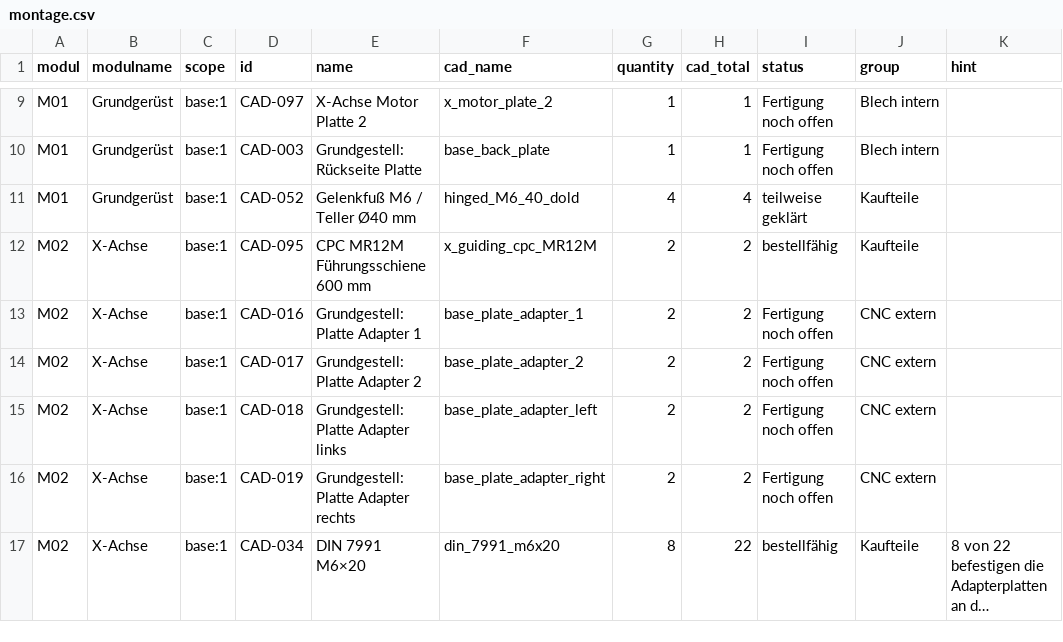
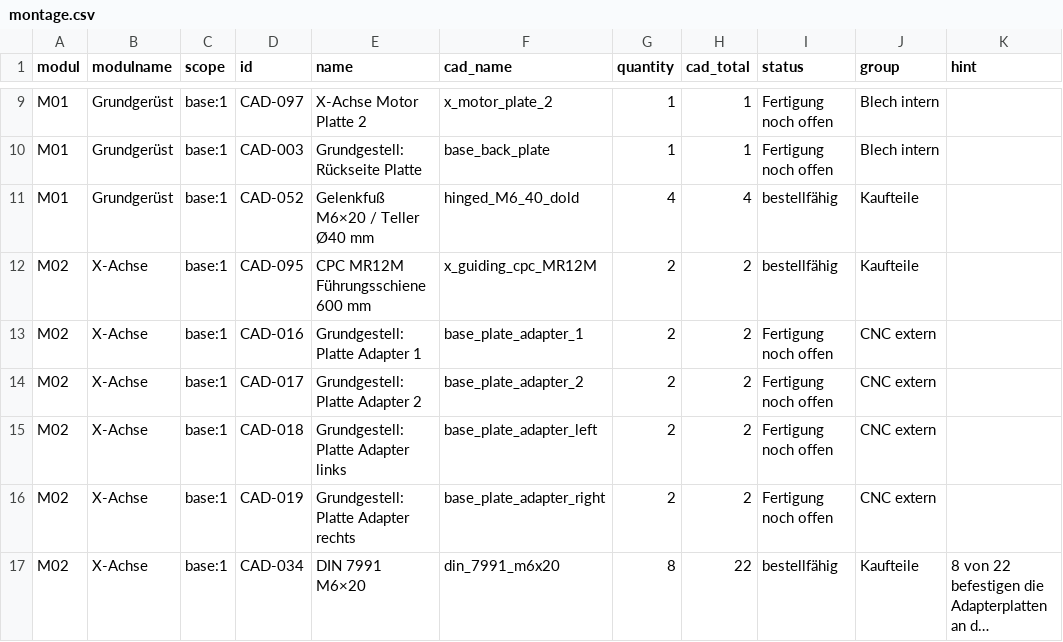
Before and after one commit to floronics/ProBoter, a CSV file: bom/montage/montage.csv, drawn as a sheet; only a part is shown, gaps mark what is left out; long unchanged cells end in ….

```diff
--- a/bom/montage/montage.csv
+++ b/bom/montage/montage.csv
@@ -10,3 +10,3 @@ M01,Grundgerüst,base:1,CAD-097,X-Achse Motor Platte 2,x_motor_plate_2,1,1,Ferti
 M01,Grundgerüst,base:1,CAD-003,Grundgestell: Rückseite Platte,base_back_plate,1,1,Fertigung noch offen,Blech intern,
-M01,Grundgerüst,base:1,CAD-052,Gelenkfuß M6 / Teller Ø40 mm,hinged_M6_40_dold,4,4,teilweise geklärt,Kaufteile,
+M01,Grundgerüst,base:1,CAD-052,Gelenkfuß M6×20 / Teller Ø40 mm,hinged_M6_40_dold,4,4,bestellfähig,Kaufteile,
 M02,X-Achse,base:1,CAD-095,CPC MR12M Führungsschiene 600 mm,x_guiding_cpc_MR12M,2,2,bestellfähig,Kaufteile,
```
Also changed, not shown: bom/bestellliste.csv, bom/teileliste-komponenten.csv, 9 other files.
